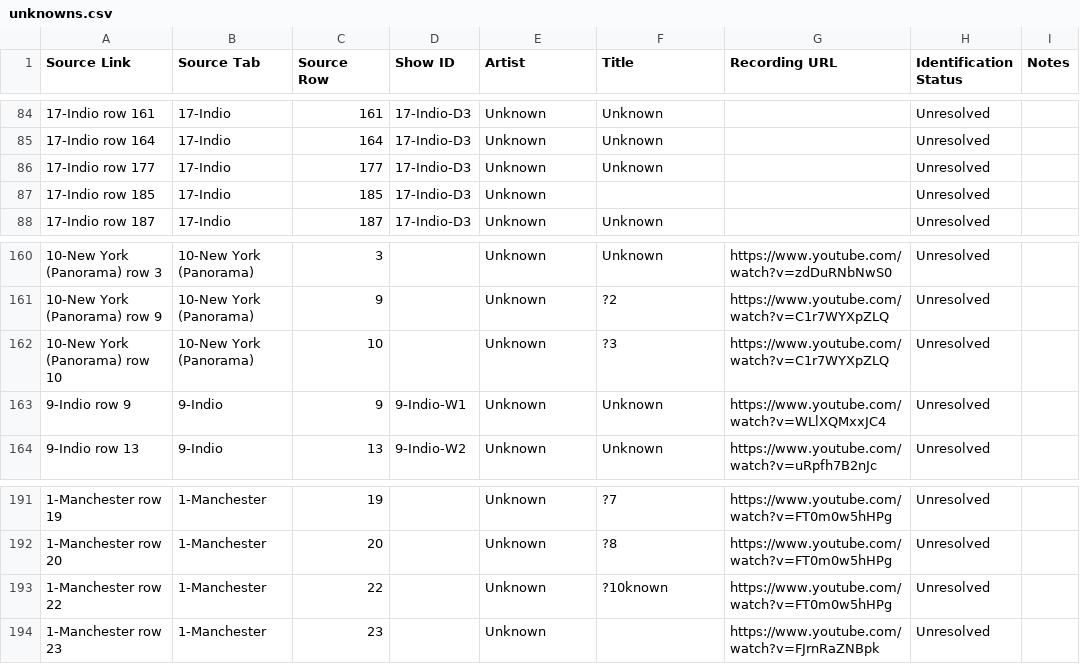
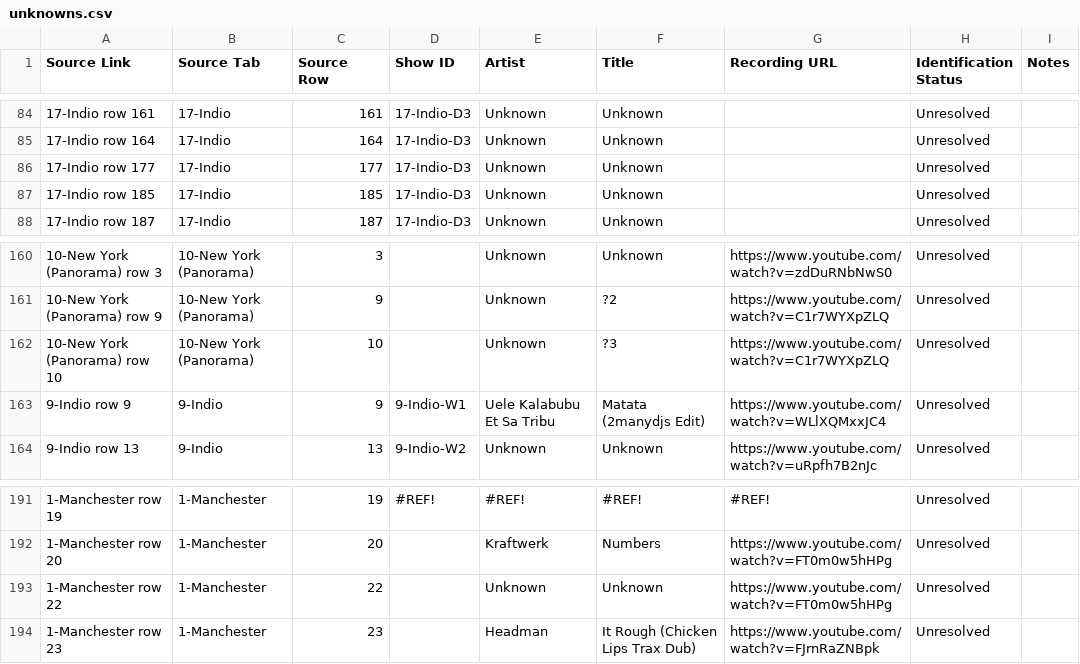
Before and after one commit to mr-norris/despacio, a CSV file: data/source/unknowns.csv, drawn as a sheet; only a part is shown, gaps mark what is left out; the diff covers the shown part only.

```diff
--- a/data/source/unknowns.csv
+++ b/data/source/unknowns.csv
@@ -86,3 +86,3 @@ Source Link,Source Tab,Source Row,Show ID,Artist,Title,Recording URL,Identificat
 17-Indio row 177,17-Indio,177,17-Indio-D3,Unknown,Unknown,,Unresolved,
-17-Indio row 185,17-Indio,185,17-Indio-D3,Unknown,,,Unresolved,
+17-Indio row 185,17-Indio,185,17-Indio-D3,Unknown,Unknown,,Unresolved,
 17-Indio row 187,17-Indio,187,17-Indio-D3,Unknown,Unknown,,Unresolved,
@@ -162,3 +162,3 @@ Source Link,Source Tab,Source Row,Show ID,Artist,Title,Recording URL,Identificat
 10-New York (Panorama) row 10,10-New York (Panorama),10,,Unknown,?3,https://www.youtube.com/watch?v=C1r7WYXpZLQ,Unresolved,
-9-Indio row 9,9-Indio,9,9-Indio-W1,Unknown,Unknown,https://www.youtube.com/watch?v=WLlXQMxxJC4,Unresolved,
+9-Indio row 9,9-Indio,9,9-Indio-W1,Uele Kalabubu Et Sa Tribu,Matata (2manydjs Edit),https://www.youtube.com/watch?v=WLlXQMxxJC4,Unresolved,
 9-Indio row 13,9-Indio,13,9-Indio-W2,Unknown,Unknown,https://www.youtube.com/watch?v=uRpfh7B2nJc,Unresolved,
@@ -191,4 +191,4 @@ Source Link,Source Tab,Source Row,Show ID,Artist,Title,Recording URL,Identificat
-1-Manchester row 19,1-Manchester,19,,Unknown,?7,https://www.youtube.com/watch?v=FT0m0w5hHPg,Unresolved,
-1-Manchester row 20,1-Manchester,20,,Unknown,?8,https://www.youtube.com/watch?v=FT0m0w5hHPg,Unresolved,
-1-Manchester row 22,1-Manchester,22,,Unknown,?10known,https://www.youtube.com/watch?v=FT0m0w5hHPg,Unresolved,
-1-Manchester row 23,1-Manchester,23,,Unknown,,https://www.youtube.com/watch?v=FJrnRaZNBpk,Unresolved,
+1-Manchester row 19,1-Manchester,19,#REF!,#REF!,#REF!,#REF!,Unresolved,
+1-Manchester row 20,1-Manchester,20,,Kraftwerk,Numbers,https://www.youtube.com/watch?v=FT0m0w5hHPg,Unresolved,
+1-Manchester row 22,1-Manchester,22,,Unknown,Unknown,https://www.youtube.com/watch?v=FT0m0w5hHPg,Unresolved,
+1-Manchester row 23,1-Manchester,23,,Headman,It Rough (Chicken Lips Trax Dub),https://www.youtube.com/watch?v=FJrnRaZNBpk,Unresolved,
```
Also changed, not shown: 32 edited cells elsewhere in this file, data/source/1-manchester.csv, data/source/15-pasadena-tanp.csv, 15 other files.
